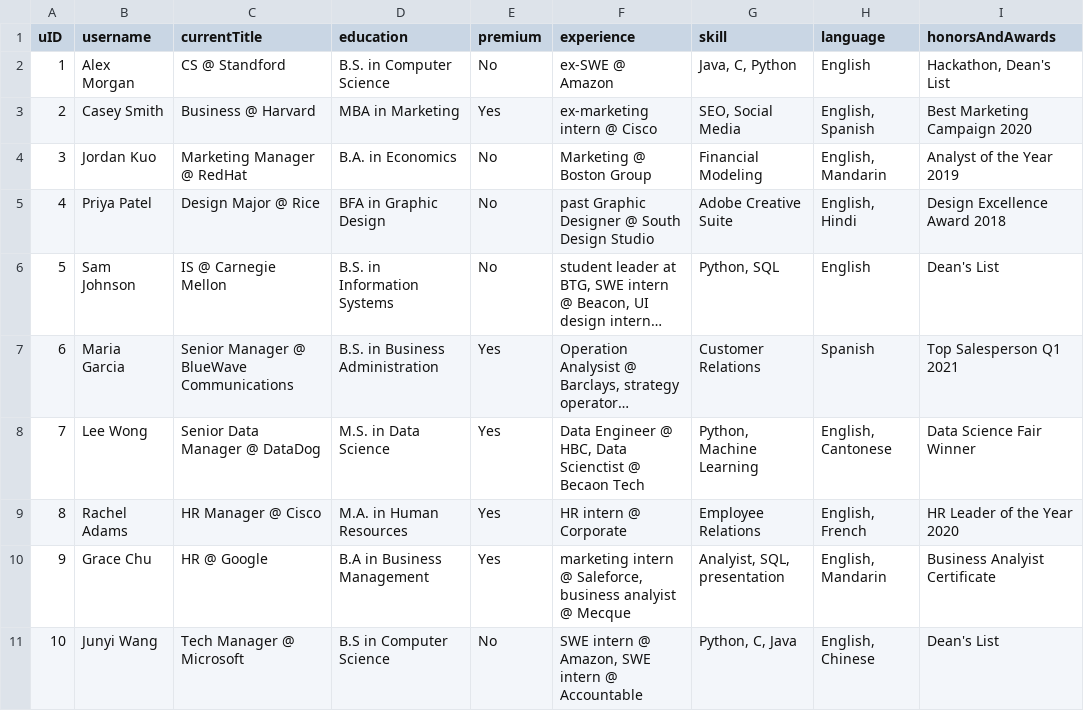
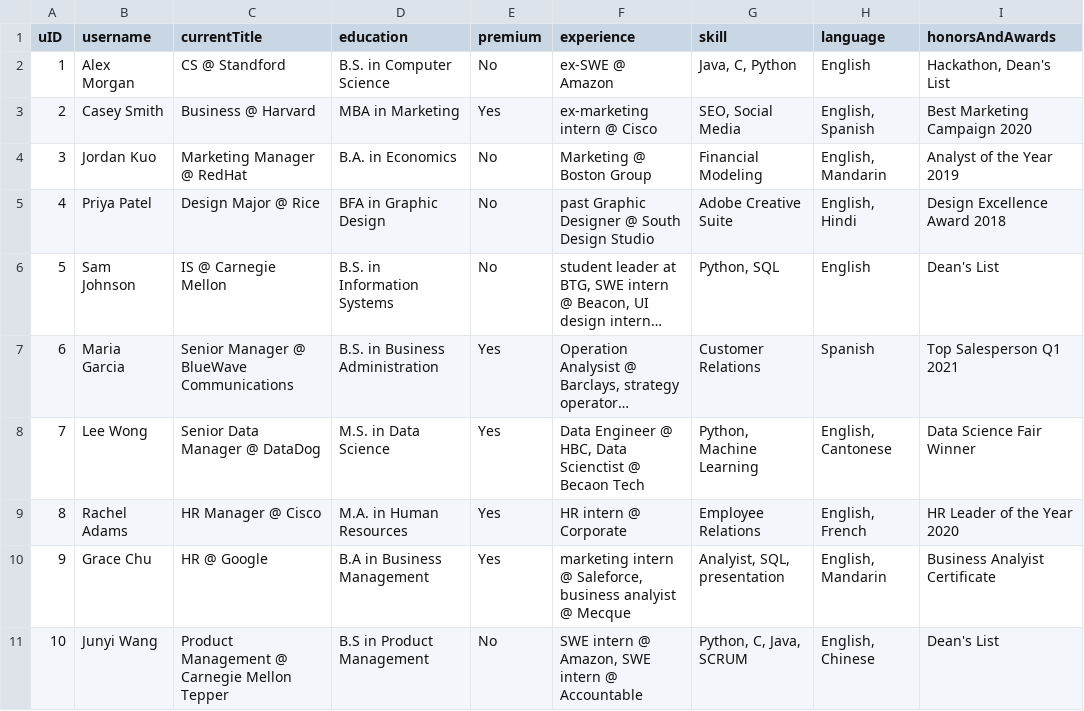
Before and after one commit to SapheSab3r/262-Database-Project, a CSV file: data/users.csv, drawn as a sheet; long unchanged cells end in ….

Commit message:
updated the csv data

```diff
--- a/data/users.csv
+++ b/data/users.csv
@@ -10,2 +10,2 @@ uID,username,currentTitle,education,premium,experience,skill,language,honorsAndA
 9,Grace Chu,HR @ Google,B.A  in Business Management,Yes,"marketing intern @ Saleforce, business analyist @ Mecque","Analyist, SQL, presentation","English, Mandarin",Business Analyist Certificate
-10,Junyi Wang,Tech Manager @ Microsoft,B.S in Computer Science,No,"SWE intern @ Amazon, SWE intern @ Accountable","Python, C, Java","English, Chinese",Dean's List
+10,Junyi Wang,Product Management @ Carnegie Mellon Tepper,B.S in Product Management,No,"SWE intern @ Amazon, SWE intern @ Accountable","Python, C, Java, SCRUM","English, Chinese",Dean's List
```
Also changed, not shown: data/notifications.csv, data/submissions.csv, 3 other files.
